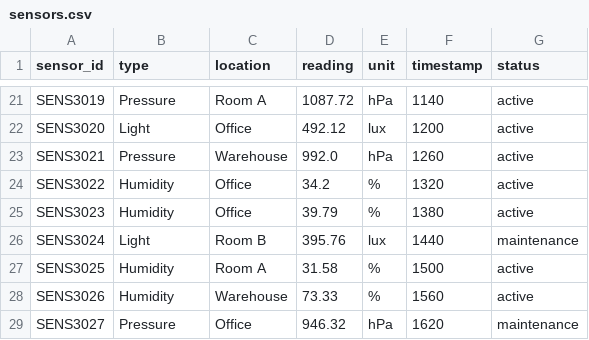
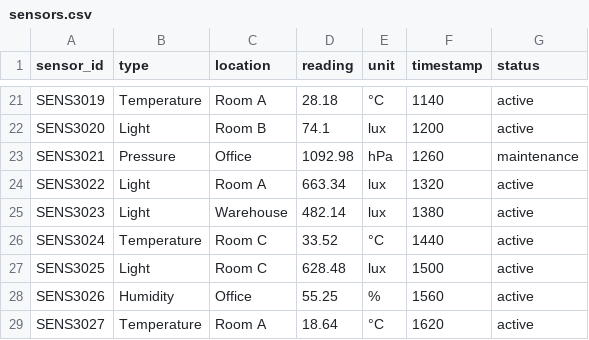
Before and after one commit to abishekparajuli-np/DSA-Project, a CSV file: backend/data/sensors.csv, drawn as a sheet; only a part is shown, gaps mark what is left out; the diff covers the shown part only; the diff names each change by its address in the sheet, - before the commit and + after, or states it on an @@ line.

```diff
--- a/backend/data/sensors.csv
+++ b/backend/data/sensors.csv
-B21 (type): Pressure
+B21 (type): Temperature
-D21 (reading): 1087.72
+D21 (reading): 28.18
-E21 (unit): hPa
+E21 (unit): °C
-C22 (location): Office
+C22 (location): Room B
-D22 (reading): 492.12
+D22 (reading): 74.1
-C23 (location): Warehouse
+C23 (location): Office
-D23 (reading): 992.0
+D23 (reading): 1092.98
-G23 (status): active
+G23 (status): maintenance
-B24:B25 (type): Humidity
+B24:B25 (type): Light
-C24 (location): Office
+C24 (location): Room A
-D24 (reading): 34.2
+D24 (reading): 663.34
-E24:E25 (unit): %
+E24:E25 (unit): lux
-C25 (location): Office
+C25 (location): Warehouse
-D25 (reading): 39.79
+D25 (reading): 482.14
-B26 (type): Light
+B26 (type): Temperature
-C26 (location): Room B
+C26 (location): Room C
-D26 (reading): 395.76
+D26 (reading): 33.52
-E26 (unit): lux
+E26 (unit): °C
-G26 (status): maintenance
+G26 (status): active
-B27 (type): Humidity
+B27 (type): Light
-C27 (location): Room A
+C27 (location): Room C
-D27 (reading): 31.58
+D27 (reading): 628.48
-E27 (unit): %
+E27 (unit): lux
-C28 (location): Warehouse
+C28 (location): Office
-D28 (reading): 73.33
+D28 (reading): 55.25
-B29 (type): Pressure
+B29 (type): Temperature
-C29 (location): Office
+C29 (location): Room A
-D29 (reading): 946.32
+D29 (reading): 18.64
-E29 (unit): hPa
+E29 (unit): °C
-G29 (status): maintenance
+G29 (status): active
```
Also changed, not shown: 150 edited cells elsewhere in this file, backend/data/sales.csv, backend/data/students.csv, 3 other files.
